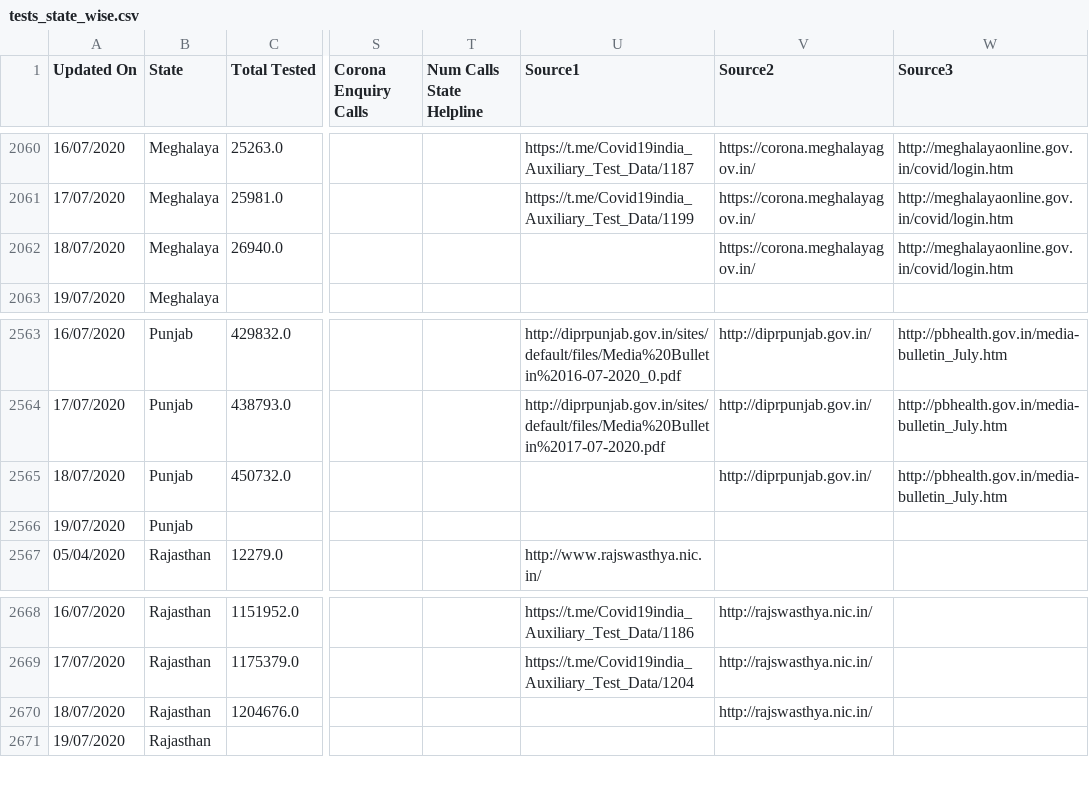
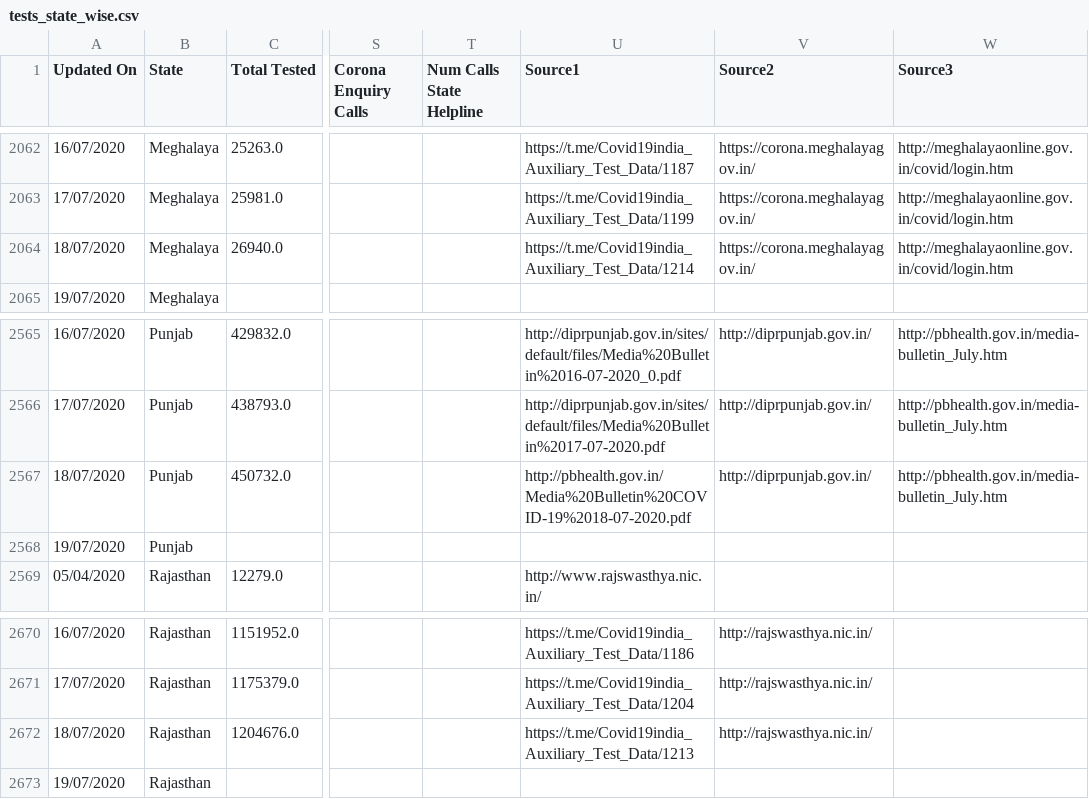
Before and after one commit to Sambhawam07/India-covid19-datasets, a CSV file: tests_state_wise.csv, drawn as a sheet; only a part is shown, gaps mark what is left out; addresses are those after the commit; the diff covers the shown part only; the diff names each change by its address in the sheet, - before the commit and + after, or states it on an @@ line.

```diff
--- a/tests_state_wise.csv
+++ b/tests_state_wise.csv
-U2064 (Source1): (empty)
+U2064 (Source1): https://t.me/Covid19india_Auxiliary_Test_Data/1214
-U2567 (Source1): (empty)
+U2567 (Source1): http://pbhealth.gov.in/Media%20Bulletin%20COVID-19%2018-07-2020.pdf
-U2672 (Source1): (empty)
+U2672 (Source1): https://t.me/Covid19india_Auxiliary_Test_Data/1213
```
Also changed, not shown: 3 added rows, 1 removed row and 3 edited cells elsewhere in this file, ICMR_tests_day_wise.csv, complete_data.csv, 7 other files.
